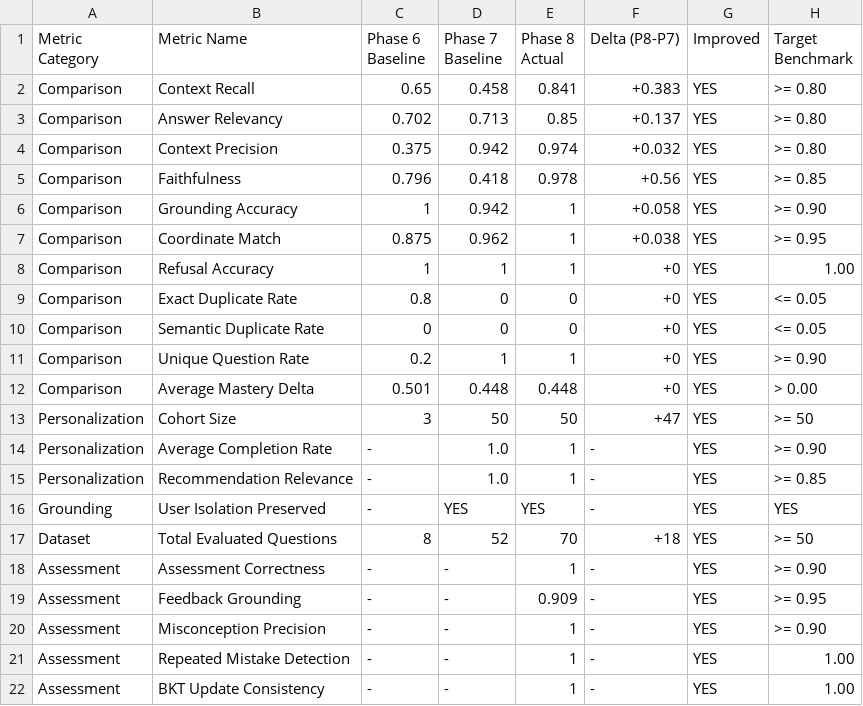
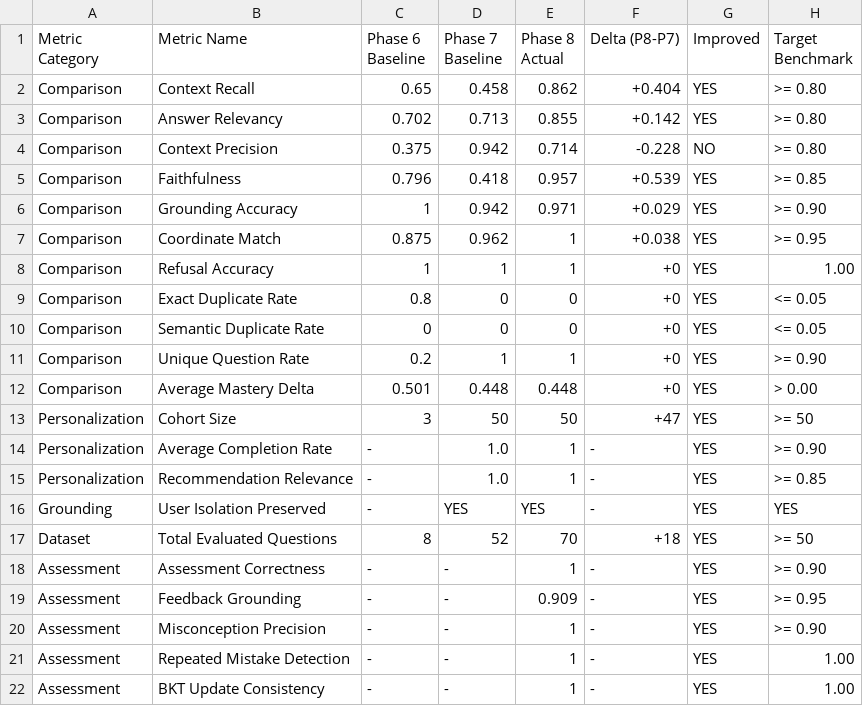
Before and after one commit to AbhijeetKushwaha1213/Ming, a CSV file: benchmarks/results/latest_evaluation.csv, drawn as a sheet.

Commit message:
feat(data-plane): Phase 2 production architecture - PostgreSQL, pgvector & VectorStore abstraction
- Implement VectorStore provider abstraction with ChromaVectorStore and PgVectorStore
- Add PostgreSQL Prisma schema and Supabase migration with HNSW cosine pgvector index
- Add dual-dialect Prisma client support with dialect-aware SQL parameter adapter
- Implement safe, idempotent Chroma-to-pgvector and SQLite-to-PostgreSQL migration utilities
- Extend production security suite and add VectorStore equivalence test suite
- Synchronize learning_dags model and harden zero-trust multi-tenant isolation

```diff
--- a/benchmarks/results/latest_evaluation.csv
+++ b/benchmarks/results/latest_evaluation.csv
@@ -1,7 +1,7 @@
 Metric Category,Metric Name,Phase 6 Baseline,Phase 7 Baseline,Phase 8 Actual,Delta (P8-P7),Improved,Target Benchmark
-Comparison,Context Recall,0.65,0.458,0.841,+0.383,YES,>= 0.80
-Comparison,Answer Relevancy,0.702,0.713,0.85,+0.137,YES,>= 0.80
-Comparison,Context Precision,0.375,0.942,0.974,+0.032,YES,>= 0.80
-Comparison,Faithfulness,0.796,0.418,0.978,+0.56,YES,>= 0.85
-Comparison,Grounding Accuracy,1,0.942,1,+0.058,YES,>= 0.90
+Comparison,Context Recall,0.65,0.458,0.862,+0.404,YES,>= 0.80
+Comparison,Answer Relevancy,0.702,0.713,0.855,+0.142,YES,>= 0.80
+Comparison,Context Precision,0.375,0.942,0.714,-0.228,NO,>= 0.80
+Comparison,Faithfulness,0.796,0.418,0.957,+0.539,YES,>= 0.85
+Comparison,Grounding Accuracy,1,0.942,0.971,+0.029,YES,>= 0.90
 Comparison,Coordinate Match,0.875,0.962,1,+0.038,YES,>= 0.95
```
Also changed, not shown: 29 other files.
